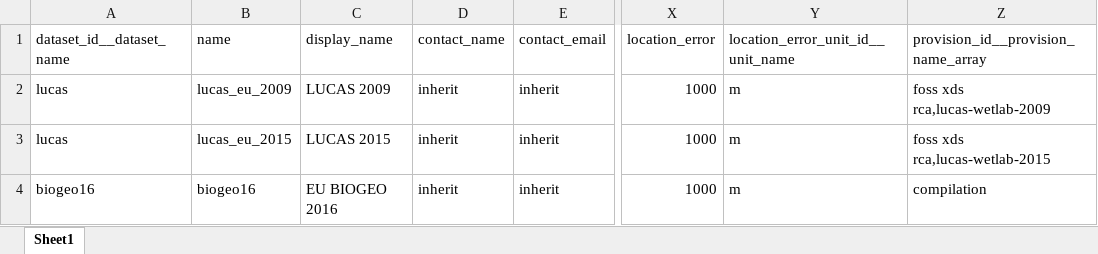
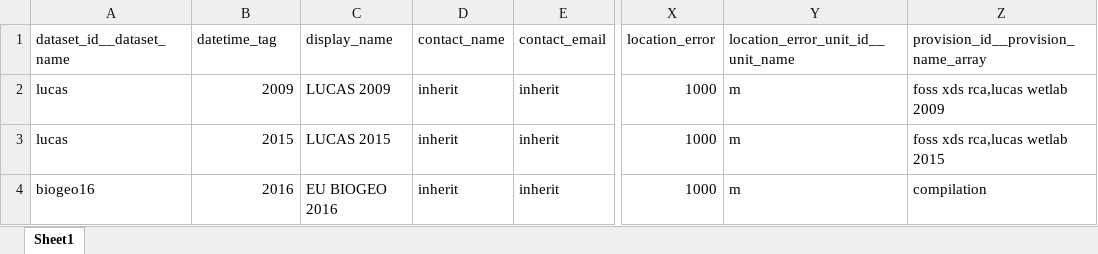
Before and after one commit to xspatula/xspatula_lucas, an Excel workbook: lucas/import_data/dataset_meta/excel/campaign.xlsx, sheet Sheet1, drawn as a sheet; only a part is shown, gaps mark what is left out; values as stored, in another font and other column widths than the file's, no borders; the diff names each change by its address in the sheet, - before the commit and + after, or states it on an @@ line.

```diff
--- a/lucas/import_data/dataset_meta/excel/campaign.xlsx (sheet Sheet1)
+++ b/lucas/import_data/dataset_meta/excel/campaign.xlsx (sheet Sheet1)
-B1: name
+B1: datetime_tag
-B2 (datetime_tag): lucas_eu_2009
+B2 (datetime_tag): 2009
-Z2: foss xds rca,lucas-wetlab-2009
+Z2: foss xds rca,lucas wetlab 2009
-B3 (datetime_tag): lucas_eu_2015
+B3 (datetime_tag): 2015
-Z3: foss xds rca,lucas-wetlab-2015
+Z3: foss xds rca,lucas wetlab 2015
-B4 (datetime_tag): biogeo16
+B4 (datetime_tag): 2016
```
Also changed, not shown: lucas/import_data/dataset_meta/excel/dataset.xlsx, lucas/import_data/utility/observation/excel/analysis_method.xlsx, 17 other files.
